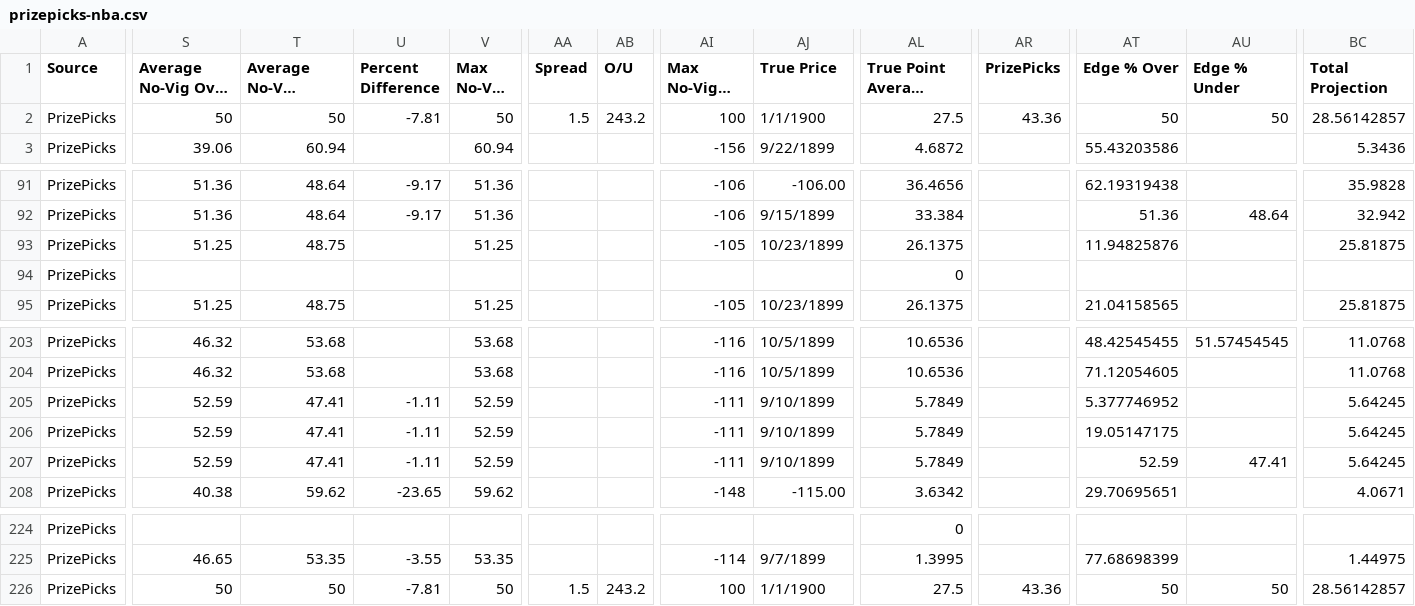
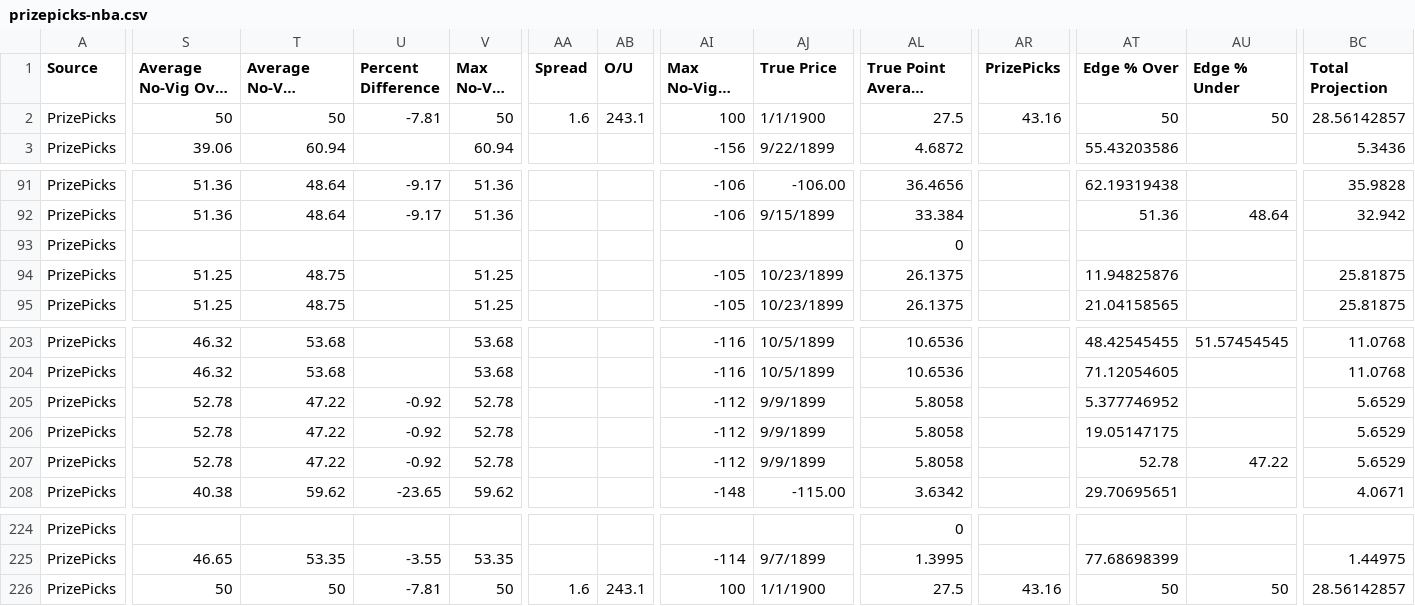
Before and after one commit to 925Sports/925-optimizer, a CSV file: data/prizepicks-nba.csv, drawn as a sheet; only a part is shown, gaps mark what is left out; long unchanged cells end in …; removed rows and columns are numbered as before the commit, all else as after; rows hold the shown columns only; the diff covers the shown part only; the diff names each change by its address in the sheet, - before the commit and + after, or states it on an @@ line.

```diff
--- a/data/prizepicks-nba.csv
+++ b/data/prizepicks-nba.csv
-AA2 (Spread): 1.5
+AA2 (Spread): 1.6
-AB2 (O/U): 243.2
+AB2 (O/U): 243.1
-AR2 (PrizePicks): 43.36
+AR2 (PrizePicks): 43.16
+row 93: PrizePicks |  |  |  |  |  |  |  |  | 0
-row 94: PrizePicks |  |  |  |  |  |  |  |  | 0
-S205:S207 (Average No-Vig Over %): 52.59
+S205:S207 (Average No-Vig Over %): 52.78
-T205:T207 (Average No-Vig Under %): 47.41
+T205:T207 (Average No-Vig Under %): 47.22
-U205:U207 (Percent Difference): -1.11
+U205:U207 (Percent Difference): -0.92
-V205:V207 (Max No-Vig %): 52.59
+V205:V207 (Max No-Vig %): 52.78
-AI205:AI207 (Max No-Vig % Price): -111
+AI205:AI207 (Max No-Vig % Price): -112
-AJ205:AJ207 (True Price): 9/10/1899
+AJ205:AJ207 (True Price): 9/9/1899
-AL205:AL207 (True Point Average Line): 5.7849
+AL205:AL207 (True Point Average Line): 5.8058
-BC205:BC207 (Total Projection): 5.64245
+BC205:BC207 (Total Projection): 5.6529
-AT207 (Edge % Over): 52.59
+AT207 (Edge % Over): 52.78
-AU207 (Edge % Under): 47.41
+AU207 (Edge % Under): 47.22
-AA226 (Spread): 1.5
+AA226 (Spread): 1.6
-AB226 (O/U): 243.2
+AB226 (O/U): 243.1
-AR226 (PrizePicks): 43.36
+AR226 (PrizePicks): 43.16
```
Also changed, not shown: 1 edited cell elsewhere in this file, data/prizepicks-wnba.csv, 4 other files.
